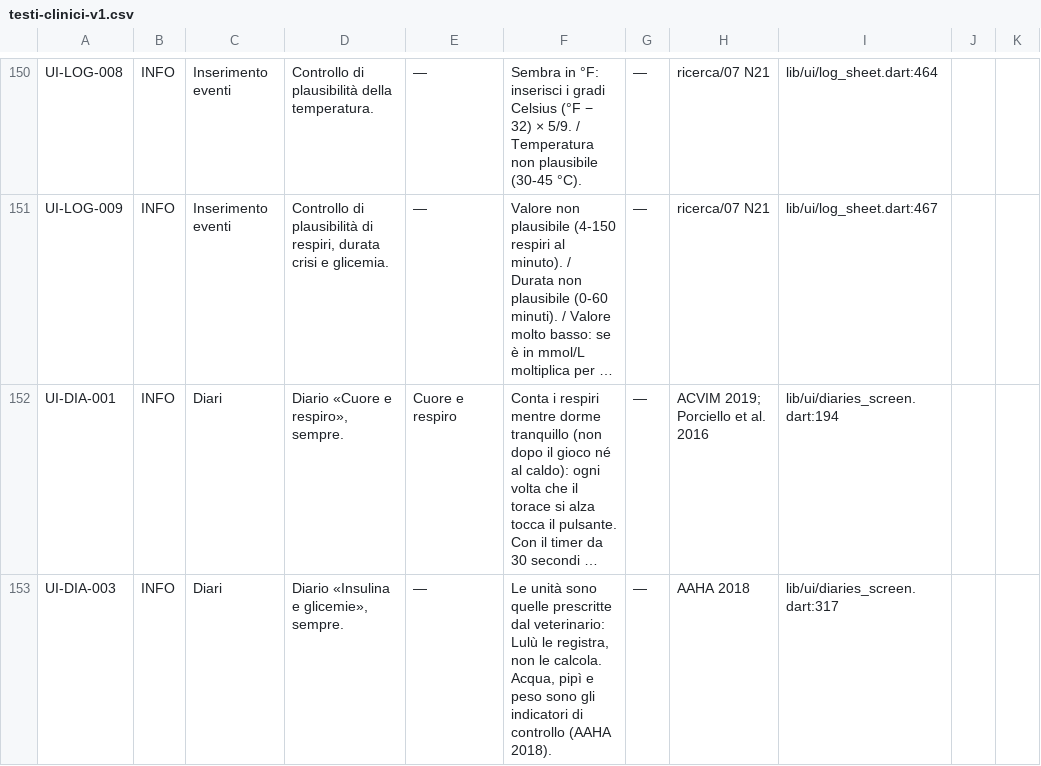
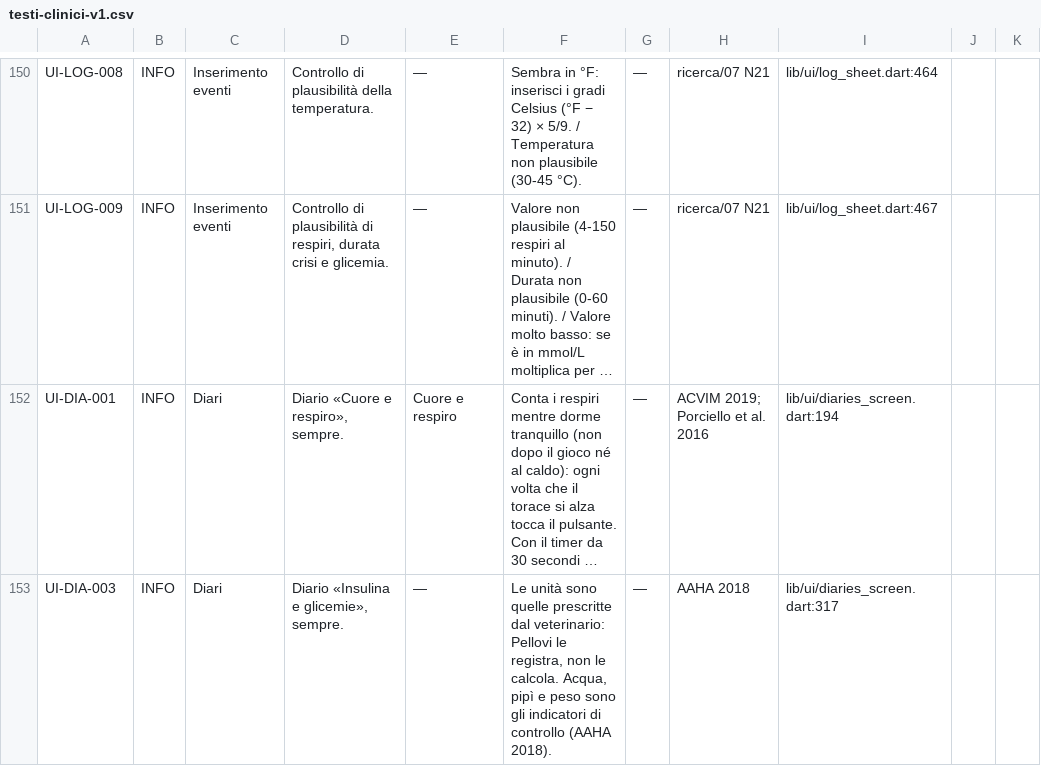
Before and after one commit to lorebiri/zampa, a CSV file: docs/clinica/testi-clinici-v1.csv, drawn as a sheet; only a part is shown, gaps mark what is left out; long unchanged cells end in …; the diff covers the shown part only; the diff names each change by its address in the sheet, - before the commit and + after, or states it on an @@ line.

```diff
--- a/docs/clinica/testi-clinici-v1.csv
+++ b/docs/clinica/testi-clinici-v1.csv
-F153: …dal veterinario: Lulù le registra,…
+F153: …dal veterinario: Pellovi le registra,…
```
Also changed, not shown: 5 edited cells elsewhere in this file, 30 other files.
